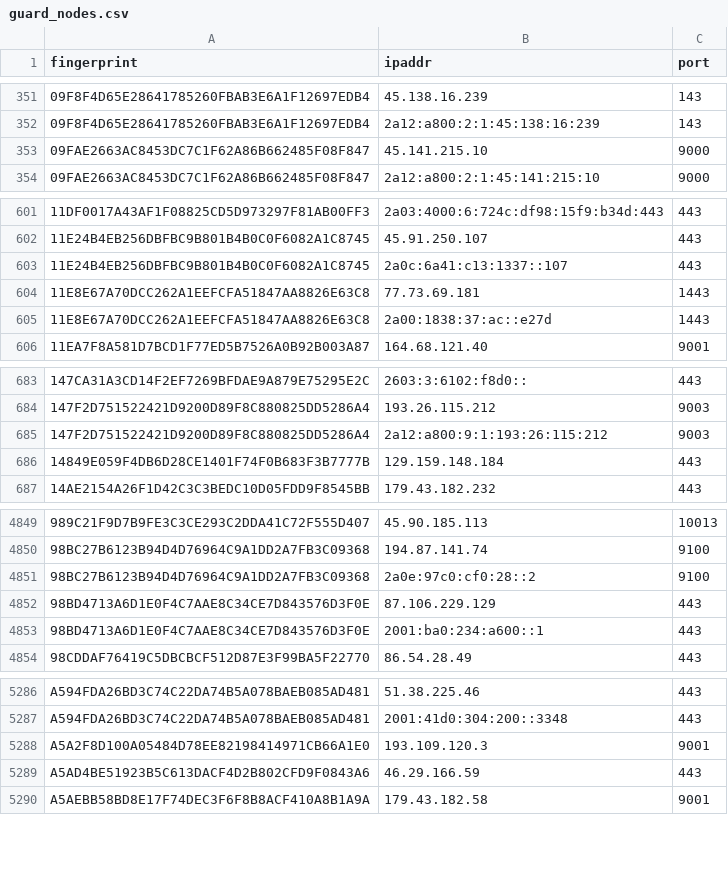
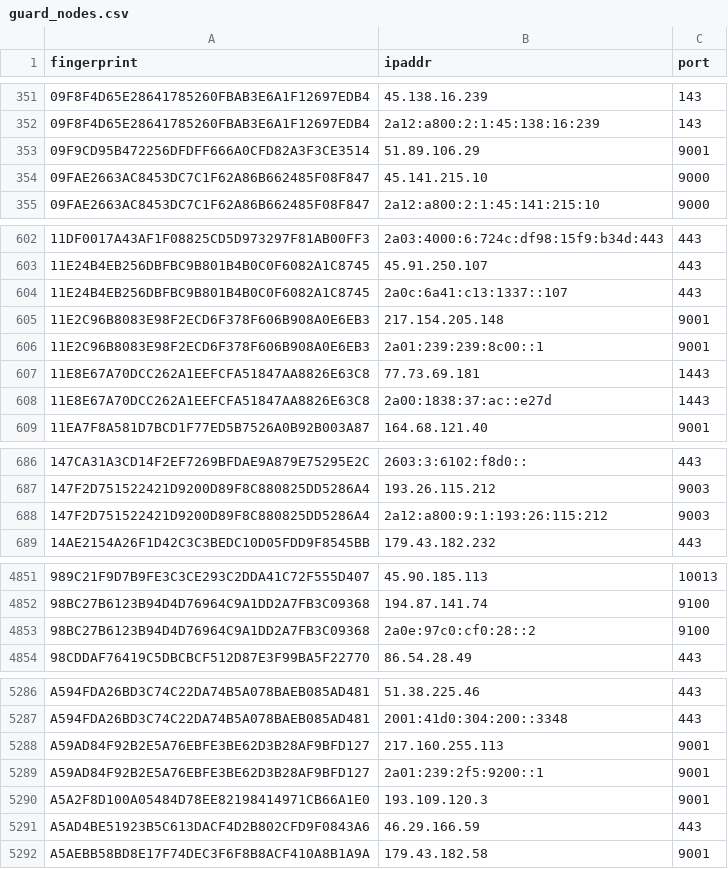
Before and after one commit to 0xPratikPatil/peel-the-net, a CSV file: dataset/guard_nodes.csv, drawn as a sheet; only a part is shown, gaps mark what is left out; removed rows and columns are numbered as before the commit, all else as after; the diff covers the shown part only; the diff names each change by its address in the sheet, - before the commit and + after, or states it on an @@ line.

```diff
--- a/dataset/guard_nodes.csv
+++ b/dataset/guard_nodes.csv
+row 353: 09F9CD95B472256DFDFF666A0CFD82A3F3CE3514 | 51.89.106.29 | 9001
+row 605: 11E2C96B8083E98F2ECD6F378F606B908A0E6EB3 | 217.154.205.148 | 9001
+row 606: 11E2C96B8083E98F2ECD6F378F606B908A0E6EB3 | 2a01:239:239:8c00::1 | 9001
-row 686: 14849E059F4DB6D28CE1401F74F0B683F3B7777B | 129.159.148.184 | 443
-row 4852: 98BD4713A6D1E0F4C7AAE8C34CE7D843576D3F0E | 87.106.229.129 | 443
-row 4853: 98BD4713A6D1E0F4C7AAE8C34CE7D843576D3F0E | 2001:ba0:234:a600::1 | 443
+row 5288: A59AD84F92B2E5A76EBFE3BE62D3B28AF9BFD127 | 217.160.255.113 | 9001
+row 5289: A59AD84F92B2E5A76EBFE3BE62D3B28AF9BFD127 | 2a01:239:2f5:9200::1 | 9001
```
Also changed, not shown: 2 added rows and 1 removed row elsewhere in this file, dataset/all_nodes.csv, dataset/exit_nodes.csv, 3 other files.
